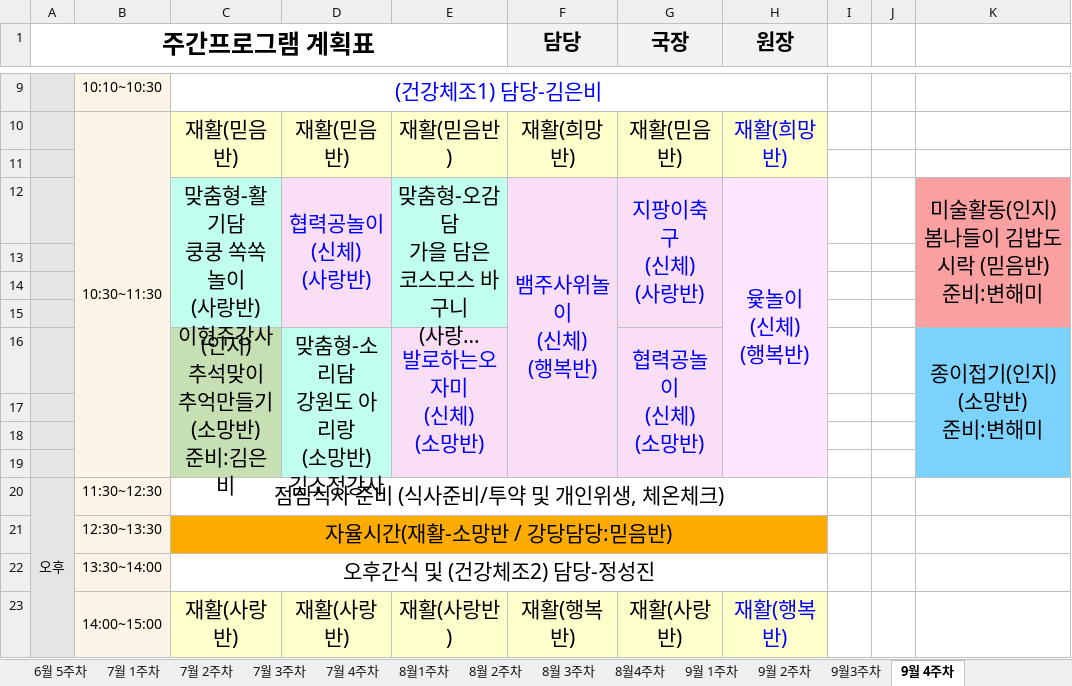
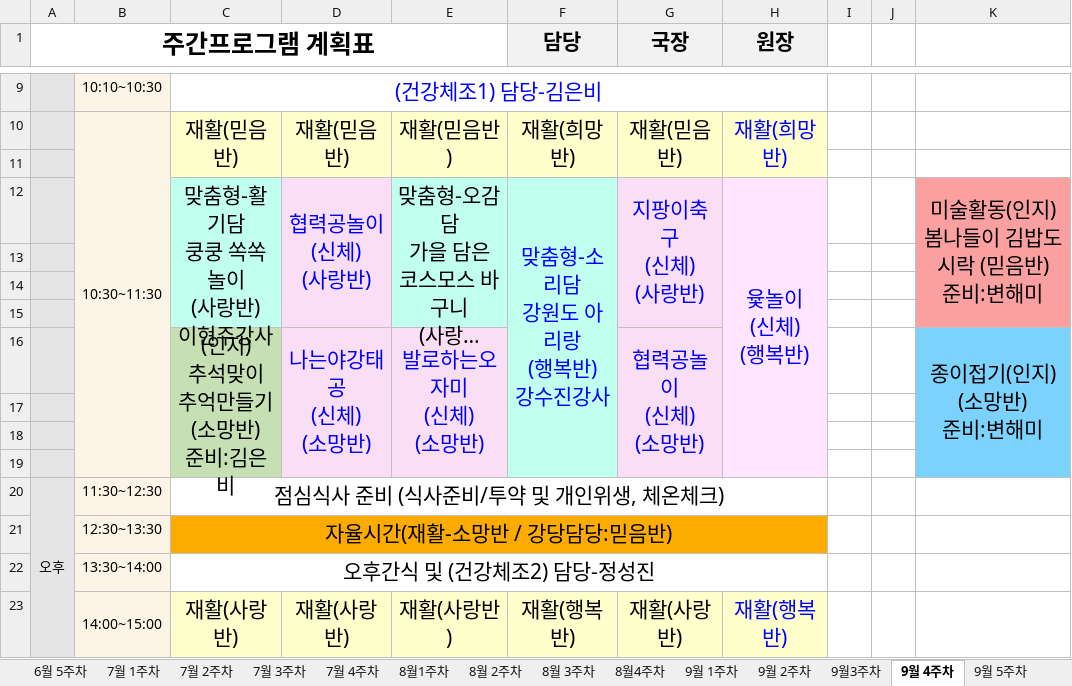
Before and after one commit to 1nonlyluv/bandi-program-viewer, an Excel workbook: bandi_program/주간프로그램 계획표(2026).xlsx, sheet 9월 4주차, drawn as a sheet; only a part is shown, gaps mark what is left out; long unchanged cells end in …; values as stored, in another font and other column widths than the file's, no borders; charts and pictures not drawn; ↵ is a line break in a cell; the diff names each change by its address in the sheet, - before the commit and + after, or states it on an @@ line.

```diff
--- a/bandi_program/주간프로그램 계획표(2026).xlsx (sheet 9월 4주차)
+++ b/bandi_program/주간프로그램 계획표(2026).xlsx (sheet 9월 4주차)
+sheet tab: 9월 5주차
-F12 (담당): 뱀주사위놀이 ↵ (신체) ↵ (행복반)
+F12 (담당): 맞춤형-소리담 ↵ 강원도 아리랑 ↵ (행복반) ↵ 강수진강사
-F12:F19 fill: #FADEF5
+F12:F19 fill: #C1FFEF
-D16: 맞춤형-소리담 ↵ 강원도 아리랑 ↵ (소망반) ↵ 김소정강사
+D16: 나는야강태공 ↵ (신체) ↵ (소망반)
-D16:D19 fill: #C1FFEF
+D16:D19 fill: #FADEF5
-D16 text colour: black
+D16 text colour: #0000FF
```
Also changed, not shown: charts or pictures, 29 other files.
